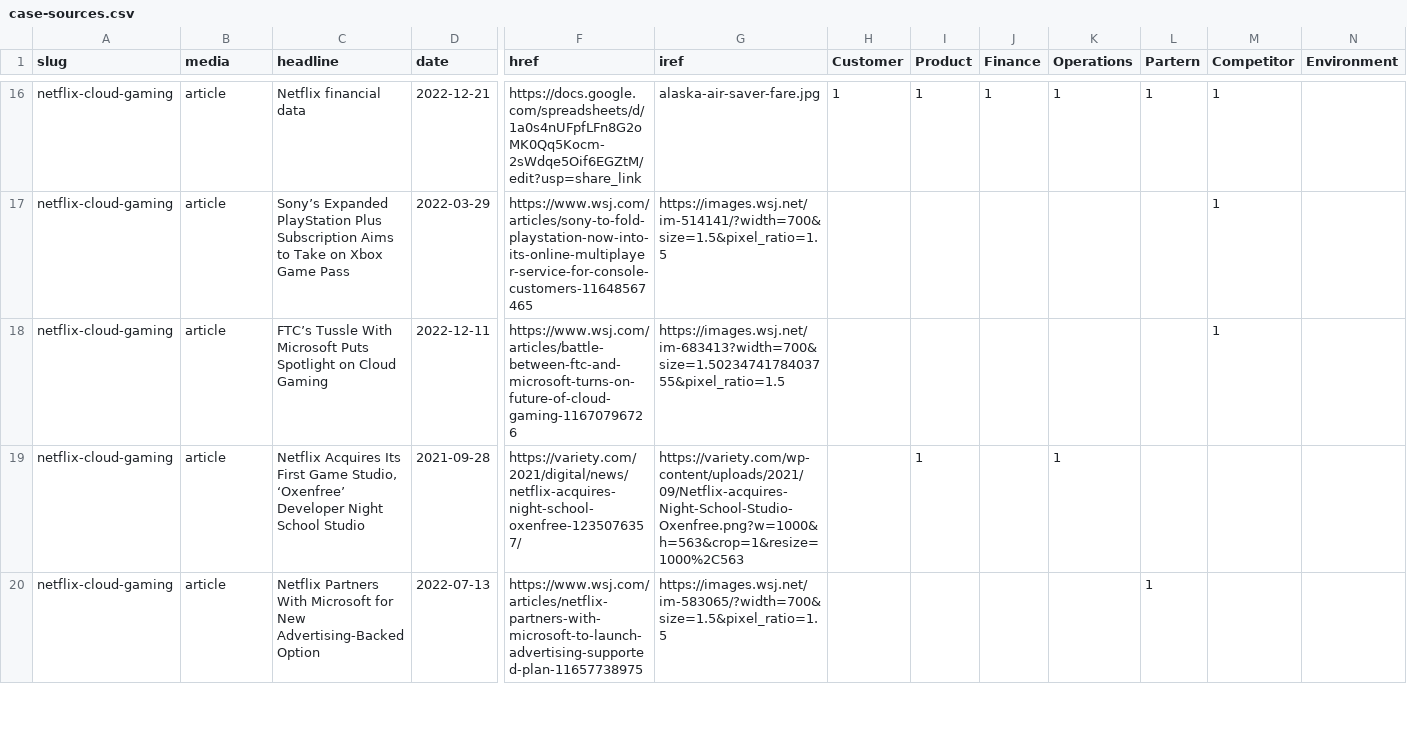
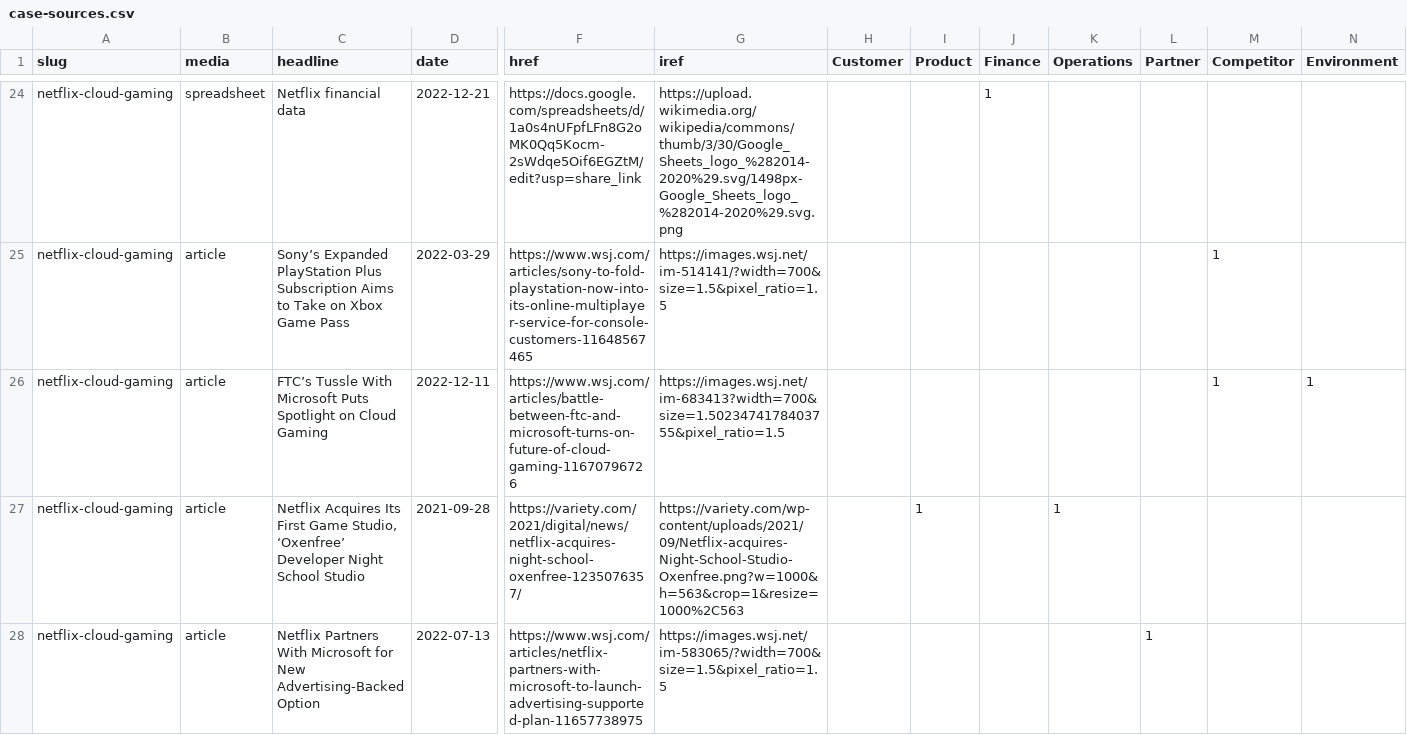
Before and after one commit to stephen-l-jones/stephen-l-jones.github.io, a CSV file: src/lib/case-sources.csv, drawn as a sheet; only a part is shown, gaps mark what is left out; addresses are those after the commit; the diff covers the shown part only; the diff names each change by its address in the sheet, - before the commit and + after, or states it on an @@ line.

```diff
--- a/src/lib/case-sources.csv
+++ b/src/lib/case-sources.csv
-L1: Partern
+L1: Partner
-B24 (media): article
+B24 (media): spreadsheet
-G24 (iref): alaska-air-saver-fare.jpg
+G24 (iref): https://upload.wikimedia.org/wikipedia/commons/thumb/3/30/Google_Sheets_logo_%282014-2020%29.svg/1498px-Google_Sheets_logo_%282014-2020%29.svg.png
-H24 (Customer): 1
+H24 (Customer): (empty)
-I24 (Product): 1
+I24 (Product): (empty)
-K24 (Operations): 1
+K24 (Operations): (empty)
-L24 (Partner): 1
+L24 (Partner): (empty)
-M24 (Competitor): 1
+M24 (Competitor): (empty)
-N26 (Environment): (empty)
+N26 (Environment): 1
```
Also changed, not shown: 18 added rows, 8 removed rows and 2 edited cells elsewhere in this file.
